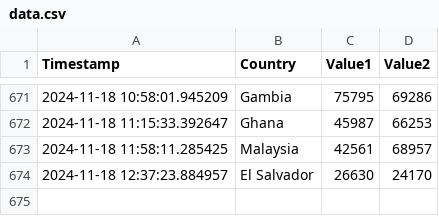
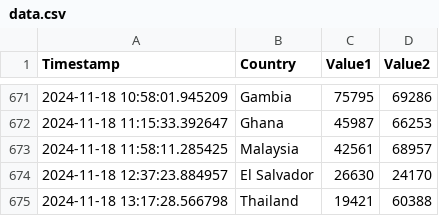
Before and after one commit to Swadeep888/DayTracking, a CSV file: data.csv, drawn as a sheet; only a part is shown, gaps mark what is left out; the diff names each change by its address in the sheet, - before the commit and + after, or states it on an @@ line.

Commit message:
Update CSV file with new data

```diff
--- a/data.csv
+++ b/data.csv
+row 675: 2024-11-18 13:17:28.566798 | Thailand | 19421 | 60388
```
